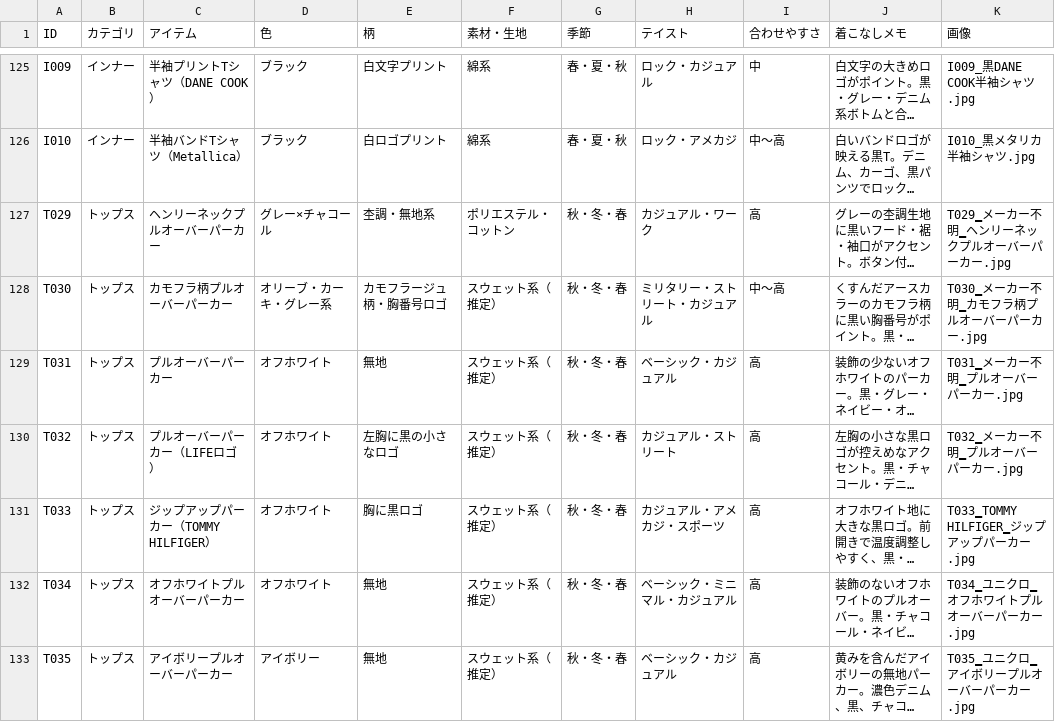
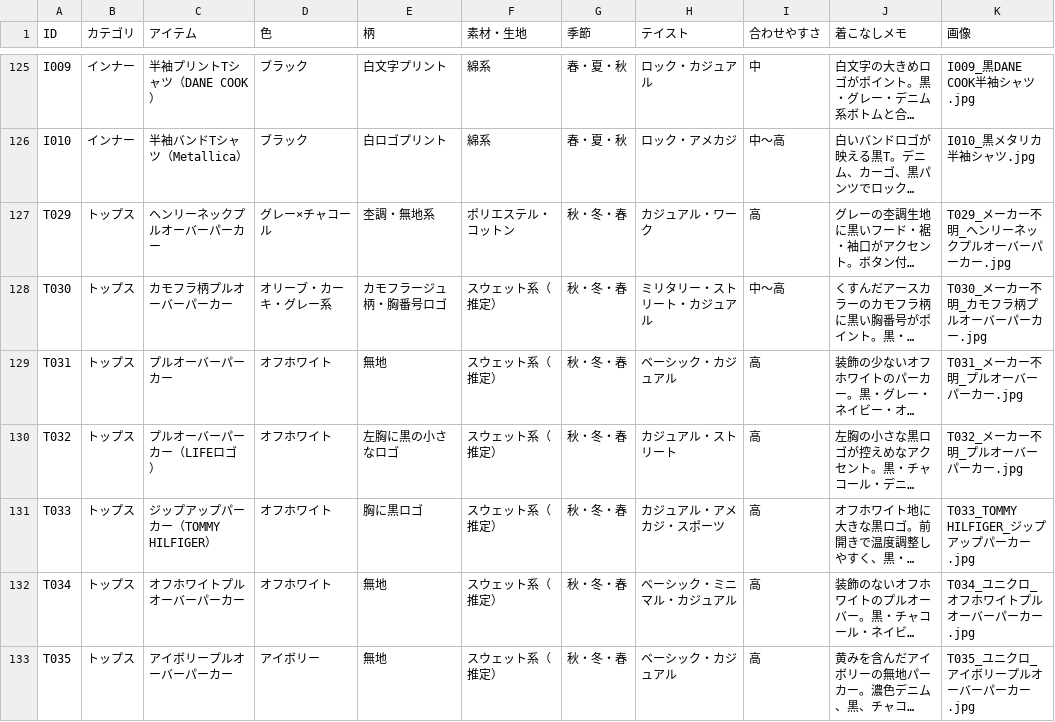
Before and after one commit to ai506ai-glitch/ai-closet, a CSV file: Wardrobe.csv, drawn as a sheet; only a part is shown, gaps mark what is left out; long unchanged cells end in …; the diff covers the shown part only; the diff names each change by its address in the sheet, - before the commit and + after, or states it on an @@ line.

```diff
--- a/Wardrobe.csv
+++ b/Wardrobe.csv
-K127 (画像): T029‗メーカー不明‗ヘンリーネックプルオーバーパーカー.jpg
+K127 (画像): T029_メーカー不明_ヘンリーネックプルオーバーパーカー.jpg
-K128 (画像): T030‗メーカー不明‗カモフラ柄プルオーバーパーカー.jpg
+K128 (画像): T030_メーカー不明_カモフラ柄プルオーバーパーカー.jpg
-K129 (画像): T031‗メーカー不明‗プルオーバーパーカー.jpg
+K129 (画像): T031_メーカー不明_プルオーバーパーカー.jpg
-K130 (画像): T032‗メーカー不明‗プルオーバーパーカー.jpg
+K130 (画像): T032_メーカー不明_プルオーバーパーカー.jpg
-K131 (画像): T033‗TOMMY HILFIGER‗ジップアップパーカー.jpg
+K131 (画像): T033_TOMMY HILFIGER_ジップアップパーカー.jpg
-K132 (画像): T034‗ユニクロ‗オフホワイトプルオーバーパーカー.jpg
+K132 (画像): T034_ユニクロ_オフホワイトプルオーバーパーカー.jpg
-K133 (画像): T035‗ユニクロ‗アイボリープルオーバーパーカー.jpg
+K133 (画像): T035_ユニクロ_アイボリープルオーバーパーカー.jpg
```
Also changed, not shown: 88 edited cells elsewhere in this file.
